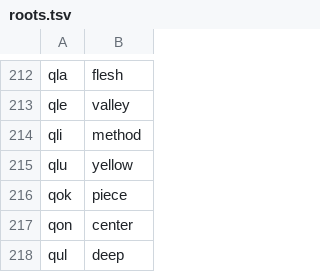
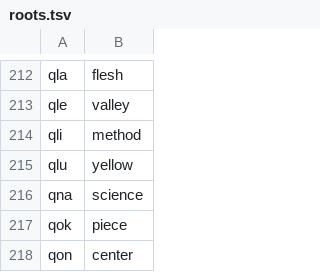
Before and after one commit to Xextan/vlabuk, a TSV file: roots.tsv, drawn as a sheet; only a part is shown, gaps mark what is left out; the shorter side is filled out with more unchanged rows.

```diff
--- a/roots.tsv
+++ b/roots.tsv
@@ -215,2 +215,3 @@ qli	method
 qlu	yellow
+qna	science
 qok	piece
```
Also changed, not shown: 1 other file.
